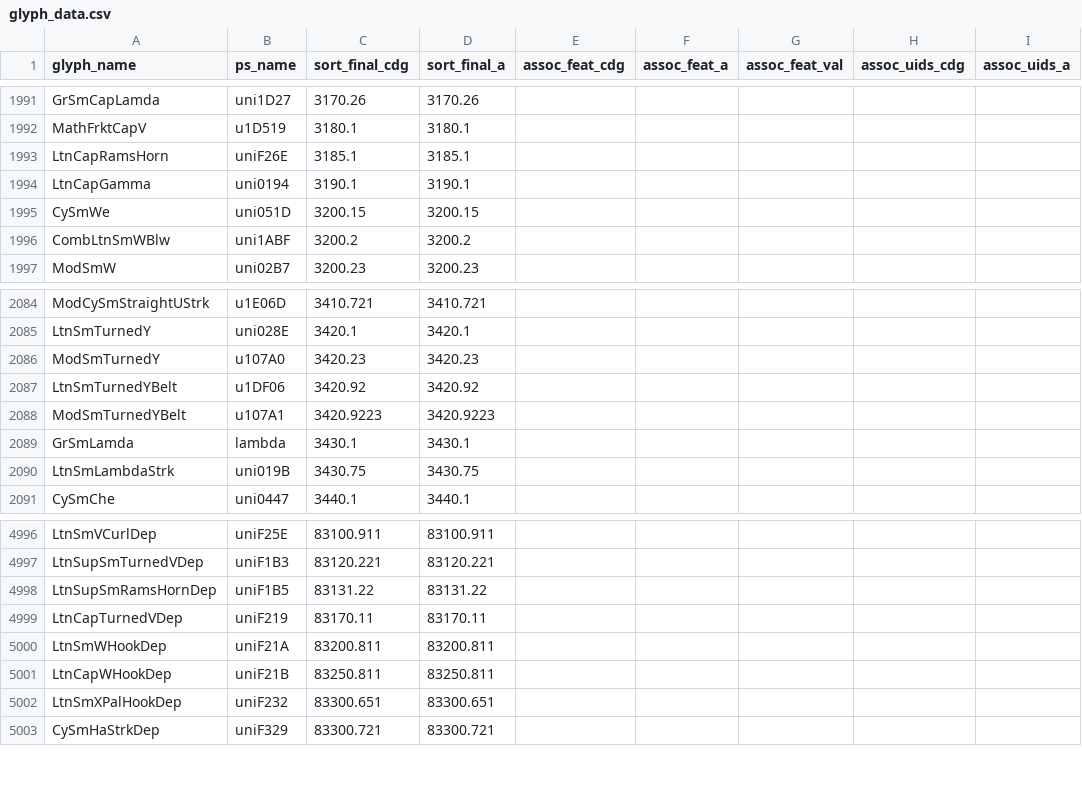
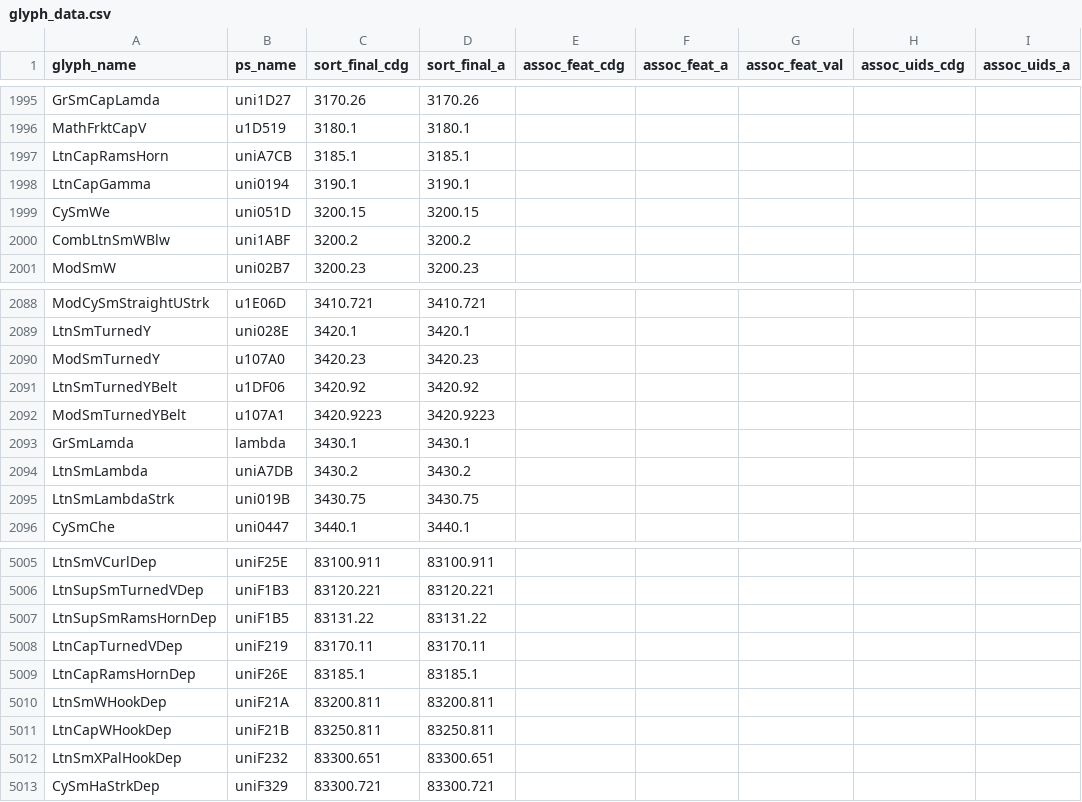
Before and after one commit to silnrsi/font-doulos, a CSV file: source/glyph_data.csv, drawn as a sheet; only a part is shown, gaps mark what is left out; the diff covers the shown part only.

Commit message:
Sync glyph data from Gentium [nobuild]

```diff
--- a/source/glyph_data.csv
+++ b/source/glyph_data.csv
@@ -1992,3 +1996,3 @@ GrSmCapLamda,uni1D27,3170.26,3170.26,,,,,
 MathFrktCapV,u1D519,3180.1,3180.1,,,,,
-LtnCapRamsHorn,uniF26E,3185.1,3185.1,,,,,
+LtnCapRamsHorn,uniA7CB,3185.1,3185.1,,,,,
 LtnCapGamma,uni0194,3190.1,3190.1,,,,,
@@ -2089,2 +2093,3 @@ ModSmTurnedYBelt,u107A1,3420.9223,3420.9223,,,,,
 GrSmLamda,lambda,3430.1,3430.1,,,,,
+LtnSmLambda,uniA7DB,3430.2,3430.2,,,,,
 LtnSmLambdaStrk,uni019B,3430.75,3430.75,,,,,
@@ -4999,2 +5008,3 @@ LtnSupSmRamsHornDep,uniF1B5,83131.22,83131.22,,,,,
 LtnCapTurnedVDep,uniF219,83170.11,83170.11,,,,,
+LtnCapRamsHornDep,uniF26E,83185.1,83185.1,,,,,
 LtnSmWHookDep,uniF21A,83200.811,83200.811,,,,,
```
Also changed, not shown: 10 added rows, 2 removed rows and 6 edited cells elsewhere in this file.
